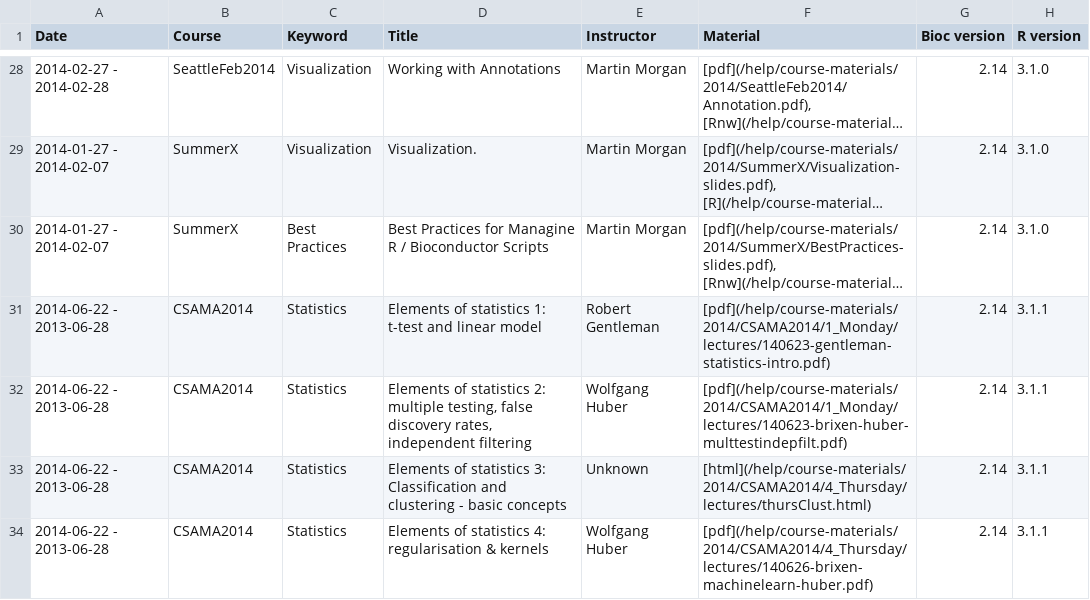
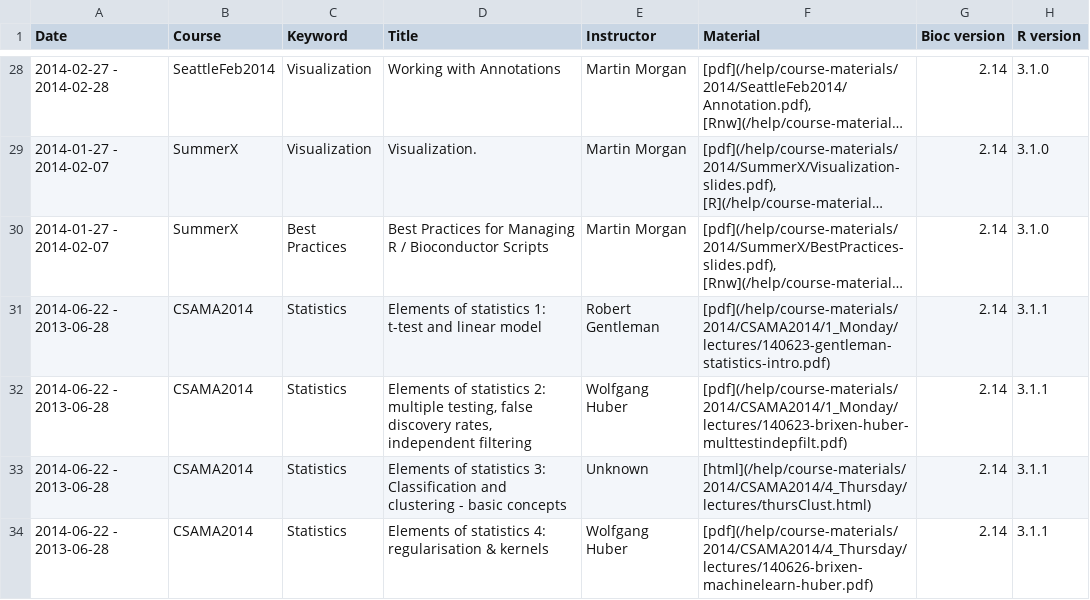
Before and after one commit to lgatto/bioconductor.org, a TSV file: etc/course_descriptions.tsv, drawn as a sheet; only a part is shown, gaps mark what is left out; long unchanged cells end in …; the diff names each change by its address in the sheet, - before the commit and + after, or states it on an @@ line.

```diff
--- a/etc/course_descriptions.tsv
+++ b/etc/course_descriptions.tsv
-D30 (Title): …Practices for Managine R /…
+D30 (Title): …Practices for Managing R /…
```
